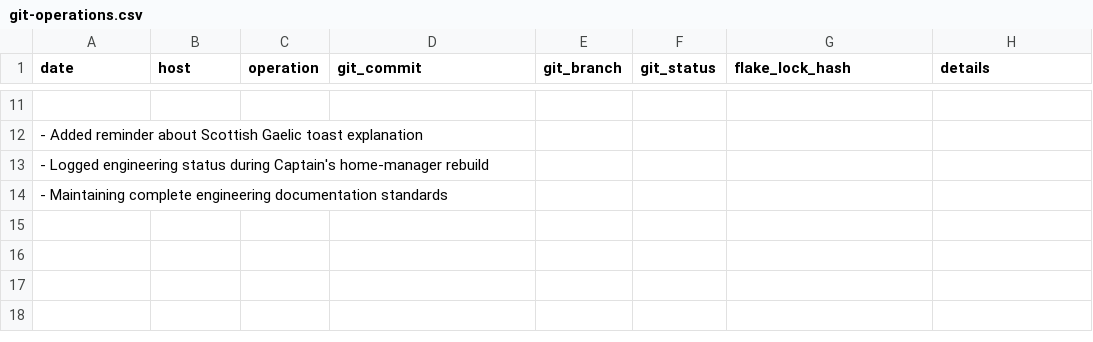
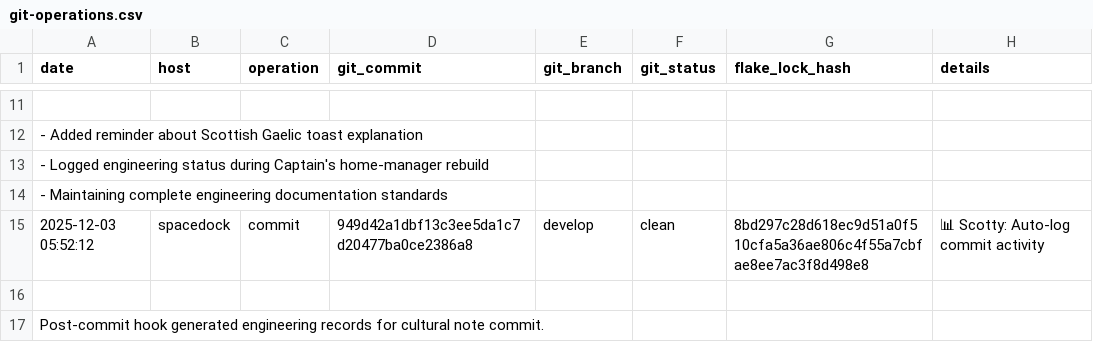
Before and after one commit to gignsky/.dotfiles, a CSV file: scottys-journal/metrics/git-operations.csv, drawn as a sheet; only a part is shown, gaps mark what is left out; the diff names each change by its address in the sheet, - before the commit and + after, or states it on an @@ line.

Commit message:
📊 Scotty: Complete log synchronization
All engineering logs committed and ready for home-manager rebuild.
Repository clean and ready for Captain's return!

```diff
--- a/scottys-journal/metrics/git-operations.csv
+++ b/scottys-journal/metrics/git-operations.csv
+row 15: 2025-12-03 05:52:12 | spacedock | commit | 949d42a1dbf13c3ee5da1c7d20477ba0ce2386a8 | develop | clean | 8bd297c28d618ec9d51a0f510cfa5a36ae806c4f55a7cbfae8ee7ac3f8d498e8 | 📊 Scotty: Auto-log commit activity
+row 16: (empty)
+row 17: Post-commit hook generated engineering records for cultural note commit.
```
Also changed, not shown: 1 other file.
